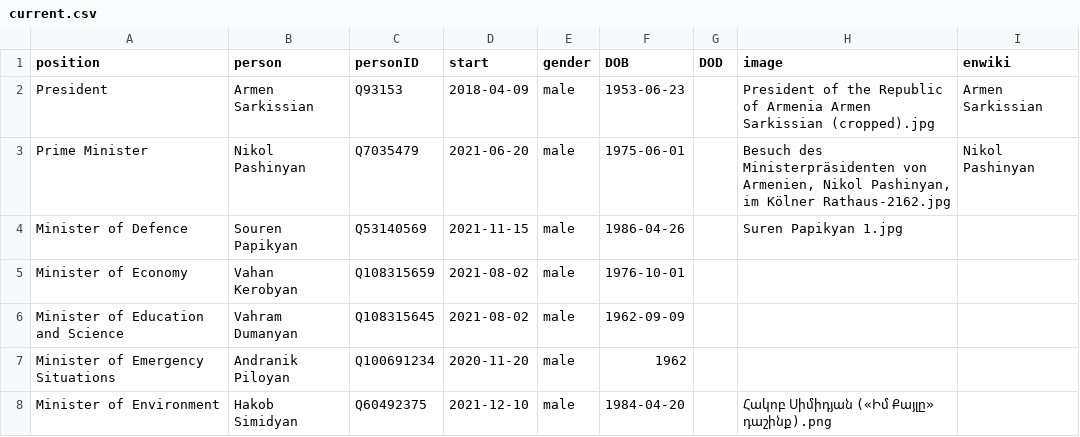
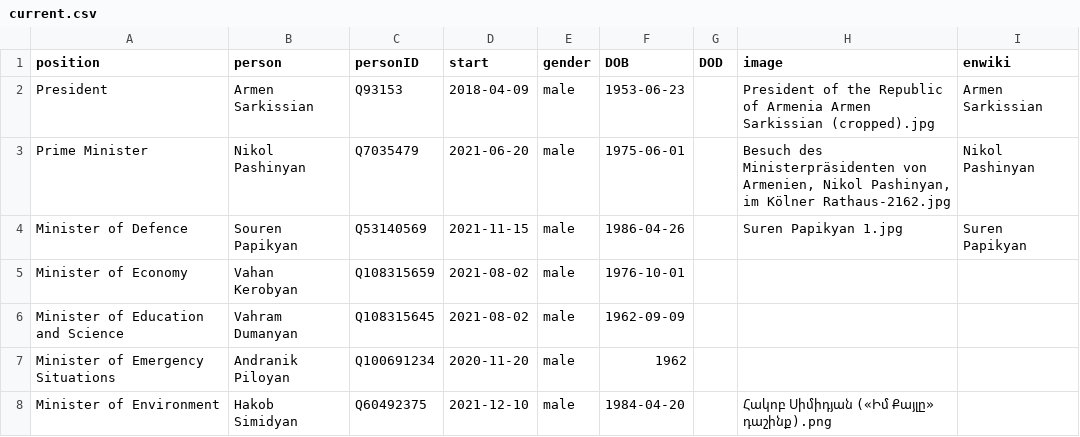
Before and after one commit to every-politician-scrapers/armenia-ministers, a CSV file: html/current.csv, drawn as a sheet; only a part is shown.

```diff
--- a/html/current.csv
+++ b/html/current.csv
@@ -3,3 +3,3 @@ President,Armen Sarkissian,Q93153,2018-04-09,male,1953-06-23,,President of the R
 Prime Minister,Nikol Pashinyan,Q7035479,2021-06-20,male,1975-06-01,,"Besuch des Ministerpräsidenten von Armenien, Nikol Pashinyan, im Kölner Rathaus-2162.jpg",Nikol Pashinyan
-Minister of Defence,Souren Papikyan,Q53140569,2021-11-15,male,1986-04-26,,Suren Papikyan 1.jpg,
+Minister of Defence,Souren Papikyan,Q53140569,2021-11-15,male,1986-04-26,,Suren Papikyan 1.jpg,Suren Papikyan
 Minister of Economy,Vahan Kerobyan,Q108315659,2021-08-02,male,1976-10-01,,,
```
Also changed, not shown: html/holders21.csv.
